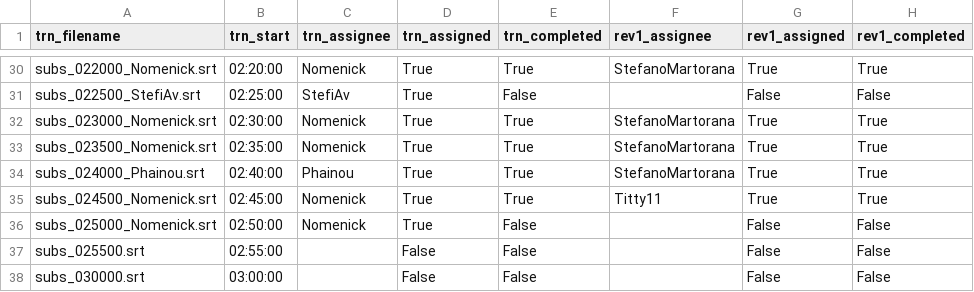
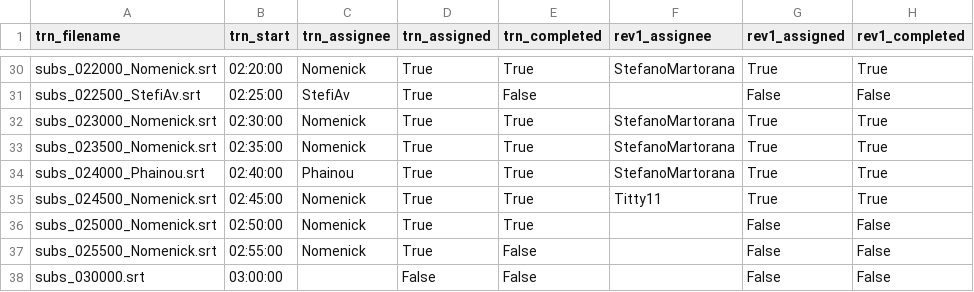
Before and after one commit to av-italia/subs, a CSV file: subs/arav/zz_avanzamento.csv, drawn as a sheet; only a part is shown, gaps mark what is left out; the diff names each change by its address in the sheet, - before the commit and + after, or states it on an @@ line.

```diff
--- a/subs/arav/zz_avanzamento.csv
+++ b/subs/arav/zz_avanzamento.csv
-E36 (trn_completed): False
+E36 (trn_completed): True
-A37 (trn_filename): subs_025500.srt
+A37 (trn_filename): subs_025500_Nomenick.srt
-C37 (trn_assignee): (empty)
+C37 (trn_assignee): Nomenick
-D37 (trn_assigned): False
+D37 (trn_assigned): True
```
Also changed, not shown: 1 other file.
